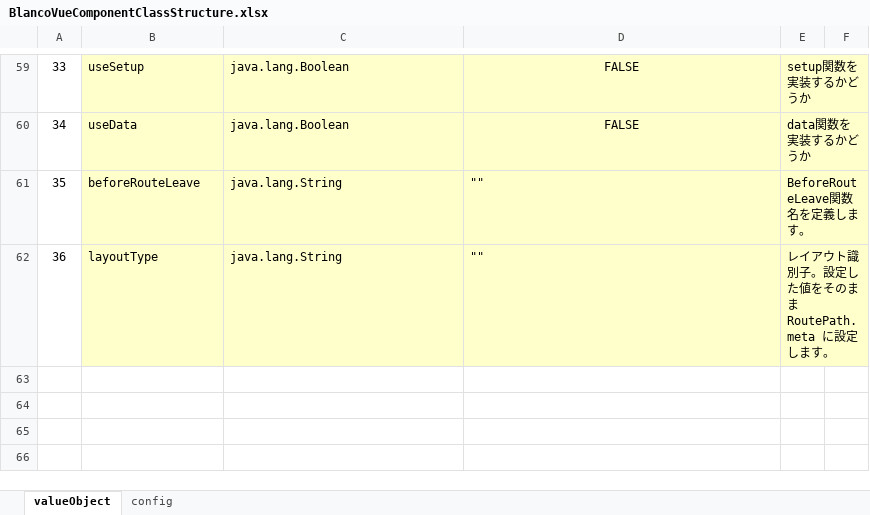
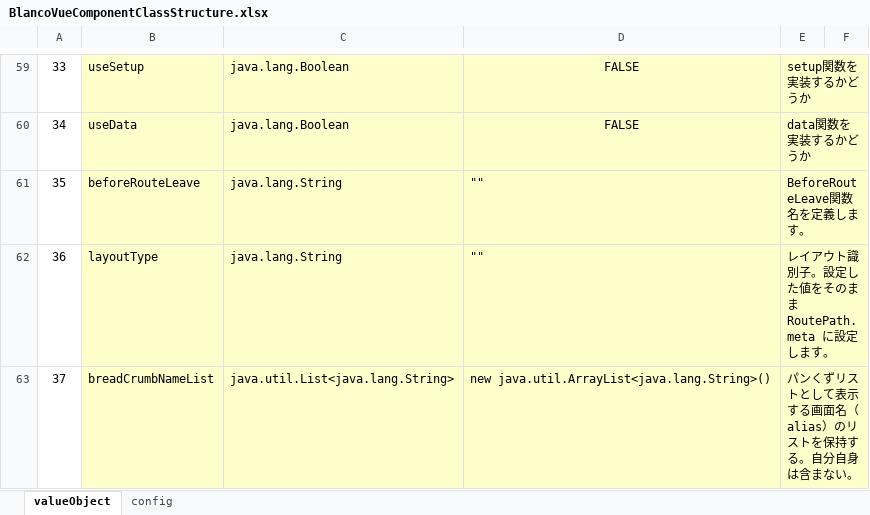
Before and after one commit to uedaueo/blancoVueComponent, an Excel workbook: meta/program/BlancoVueComponentClassStructure.xlsx, sheet valueObject, drawn as a sheet; only a part is shown, gaps mark what is left out; values as stored, in another font and other column widths than the file's, no borders; the diff names each change by its address in the sheet, - before the commit and + after, or states it on an @@ line.

```diff
--- a/meta/program/BlancoVueComponentClassStructure.xlsx (sheet valueObject)
+++ b/meta/program/BlancoVueComponentClassStructure.xlsx (sheet valueObject)
+row 63: 37 | breadCrumbNameList | java.util.List<java.lang.String> | new java.util.ArrayList<java.lang.String>() | パンくずリストとして表示する画面名（alias）のリストを保持する。自分自身は含まない。
```
Also changed, not shown: meta/components/PlainBoxSample.xlsx, meta/program/BlancoVueComponentResourceBundle.xlsx, 15 other files.
